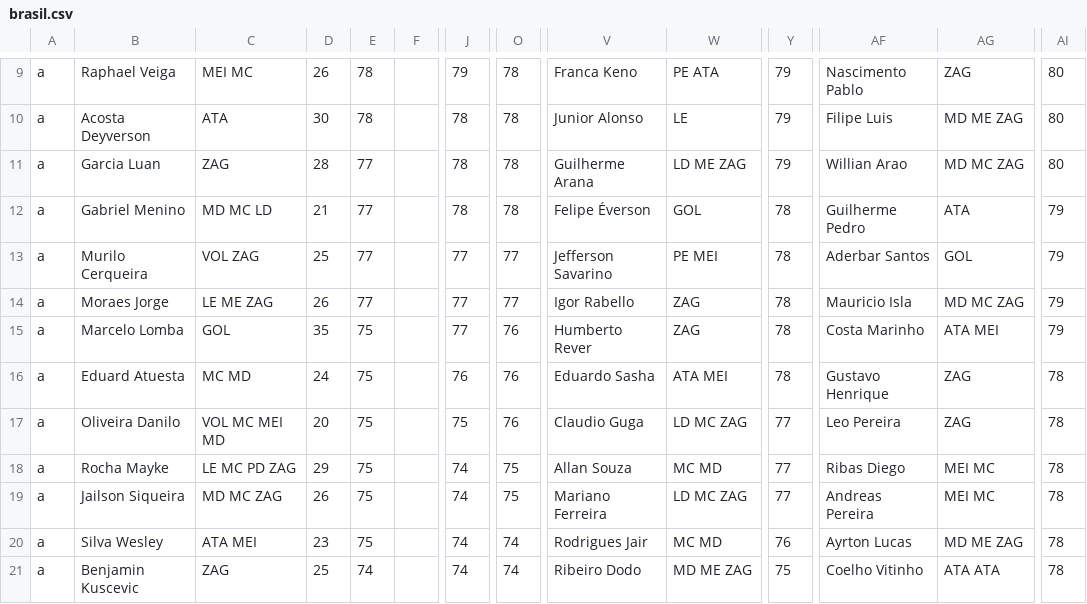
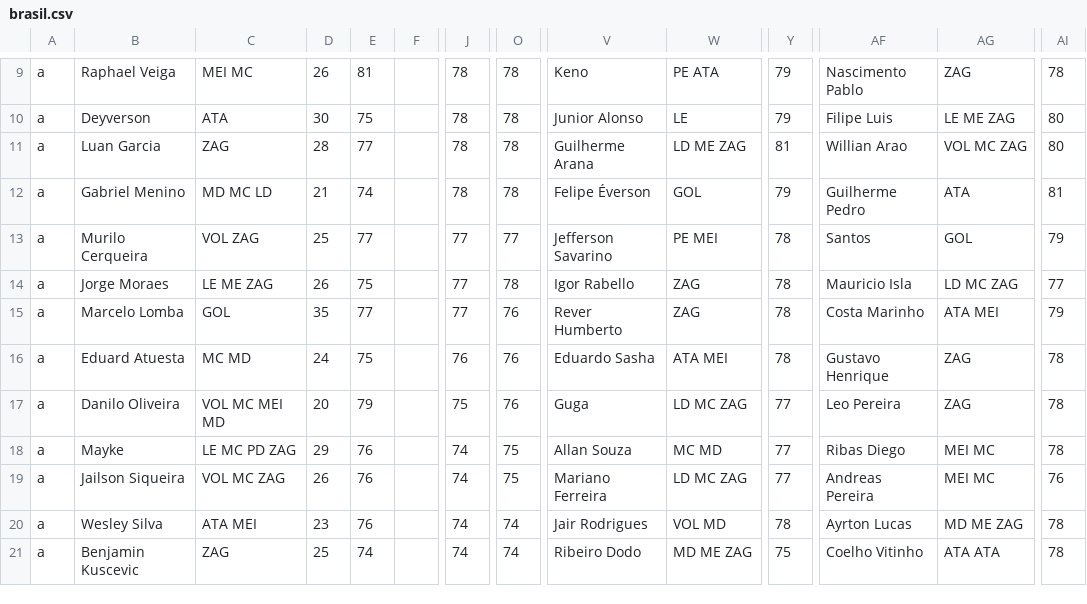
Before and after one commit to gaoypChina/FIFA-Flutter, a CSV file: assets/csv/brasil.csv, drawn as a sheet; only a part is shown, gaps mark what is left out; the diff covers the shown part only; the diff names each change by its address in the sheet, - before the commit and + after, or states it on an @@ line.

```diff
--- a/assets/csv/brasil.csv
+++ b/assets/csv/brasil.csv
-E9: 78
+E9: 81
-J9: 79
+J9: 78
-V9: Franca Keno
+V9: Keno
-AI9: 80
+AI9: 78
-B10: Acosta Deyverson
+B10: Deyverson
-E10: 78
+E10: 75
-AG10: MD ME ZAG
+AG10: LE ME ZAG
-B11: Garcia Luan
+B11: Luan Garcia
-Y11: 79
+Y11: 81
-AG11: MD MC ZAG
+AG11: VOL MC ZAG
-E12: 77
+E12: 74
-Y12: 78
+Y12: 79
-AI12: 79
+AI12: 81
-AF13: Aderbar Santos
+AF13: Santos
-B14: Moraes Jorge
+B14: Jorge Moraes
-E14: 77
+E14: 75
-O14: 77
+O14: 78
-AG14: MD MC ZAG
+AG14: LD MC ZAG
-AI14: 79
+AI14: 77
-E15: 75
+E15: 77
-V15: Humberto Rever
+V15: Rever Humberto
-B17: Oliveira Danilo
+B17: Danilo Oliveira
-E17: 75
+E17: 79
-V17: Claudio Guga
+V17: Guga
-B18: Rocha Mayke
+B18: Mayke
-E18:E20: 75
+E18:E20: 76
-C19: MD MC ZAG
+C19: VOL MC ZAG
-AI19: 78
+AI19: 76
-B20: Silva Wesley
+B20: Wesley Silva
-V20: Rodrigues Jair
+V20: Jair Rodrigues
-W20: MC MD
+W20: VOL MD
-Y20: 76
+Y20: 78
```
Also changed, not shown: 37 edited cells elsewhere in this file, assets/csv/argentina.csv, 44 other files.
